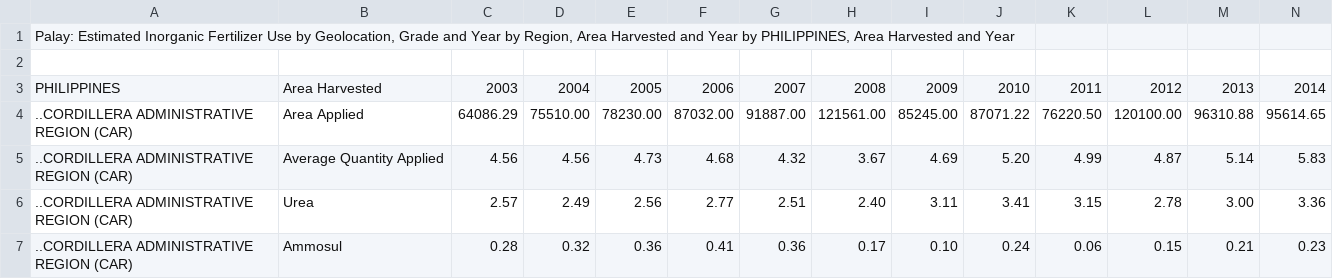
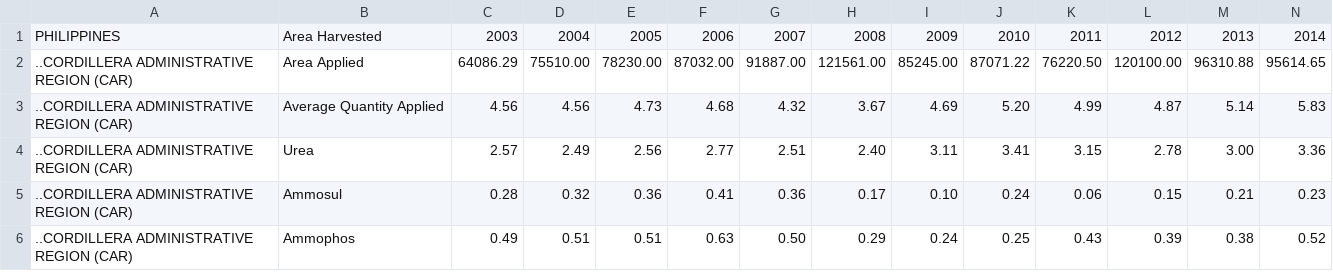
Before and after one commit to JerichoAmargo/ATT---PROJECT-PROPOSAL, a CSV file: Datasets (.csv files)/Palay Estimated Inorganic Fertilizer Use by Geolocation, Grade and Year by Region, Area Harvested and Year by PHILIPPINES, Area Harvested and Year.csv, drawn as a sheet; only a part is shown; the shorter side is filled out with more unchanged rows; rows hold the shown columns only; the diff names each change by its address in the sheet, - before the commit and + after, or states it on an @@ line.

Commit message:
Update Palay Estimated Inorganic Fertilizer Use by Geolocation, Grade and Year by Region, Area Harvested and Year by PHILIPPINES, Area Harvested and Year.csv

```diff
--- a/Datasets (.csv files)/Palay Estimated Inorganic Fertilizer Use by Geolocation, Grade and Year by Region, Area Harvested and Year by PHILIPPINES, Area Harvested and Year.csv
+++ b/Datasets (.csv files)/Palay Estimated Inorganic Fertilizer Use by Geolocation, Grade and Year by Region, Area Harvested and Year by PHILIPPINES, Area Harvested and Year.csv
-row 1: Palay: Estimated Inorganic Fertilizer Use by Geolocation, Grade and Year by Region, Area Harvested and Year by PHILIPPINES, Area Harvested and Year
-row 2: (empty)
```
